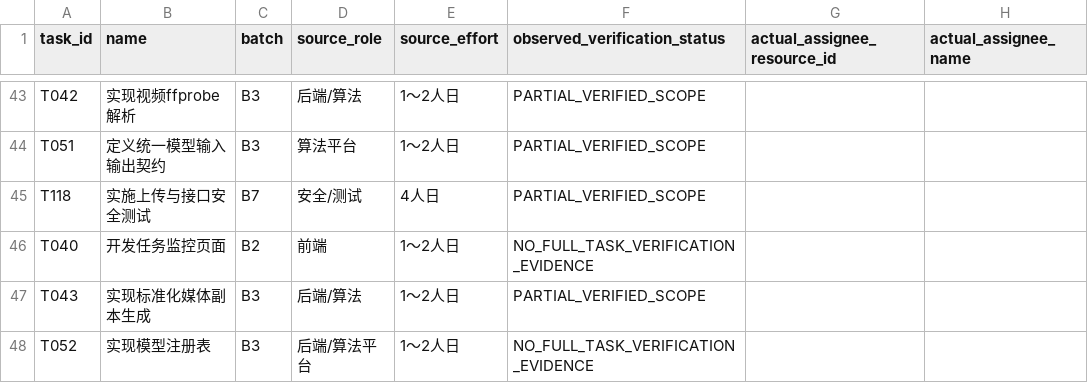
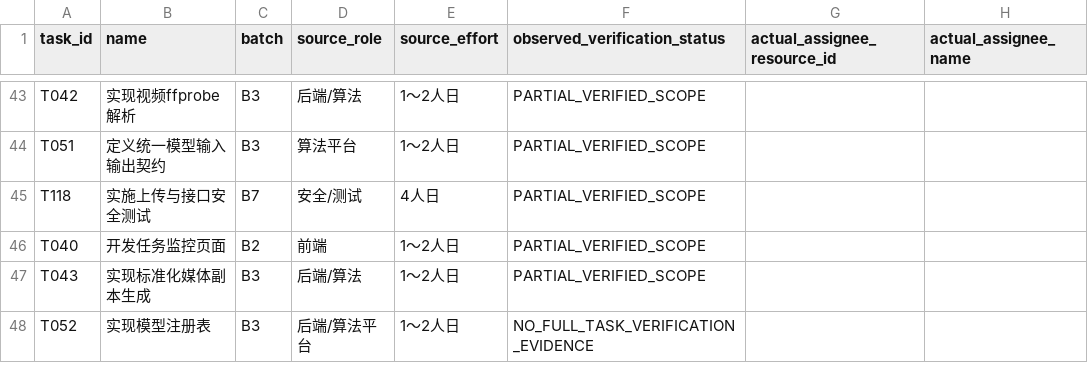
Before and after one commit to xuchangsheng18/media-traceability-system, a CSV file: tasks/execution-schedule.csv, drawn as a sheet; only a part is shown, gaps mark what is left out; the diff names each change by its address in the sheet, - before the commit and + after, or states it on an @@ line.

```diff
--- a/tasks/execution-schedule.csv
+++ b/tasks/execution-schedule.csv
-F46 (observed_verification_status): NO_FULL_TASK_VERIFICATION_EVIDENCE
+F46 (observed_verification_status): PARTIAL_VERIFIED_SCOPE
```
Also changed, not shown: 30 other files.
